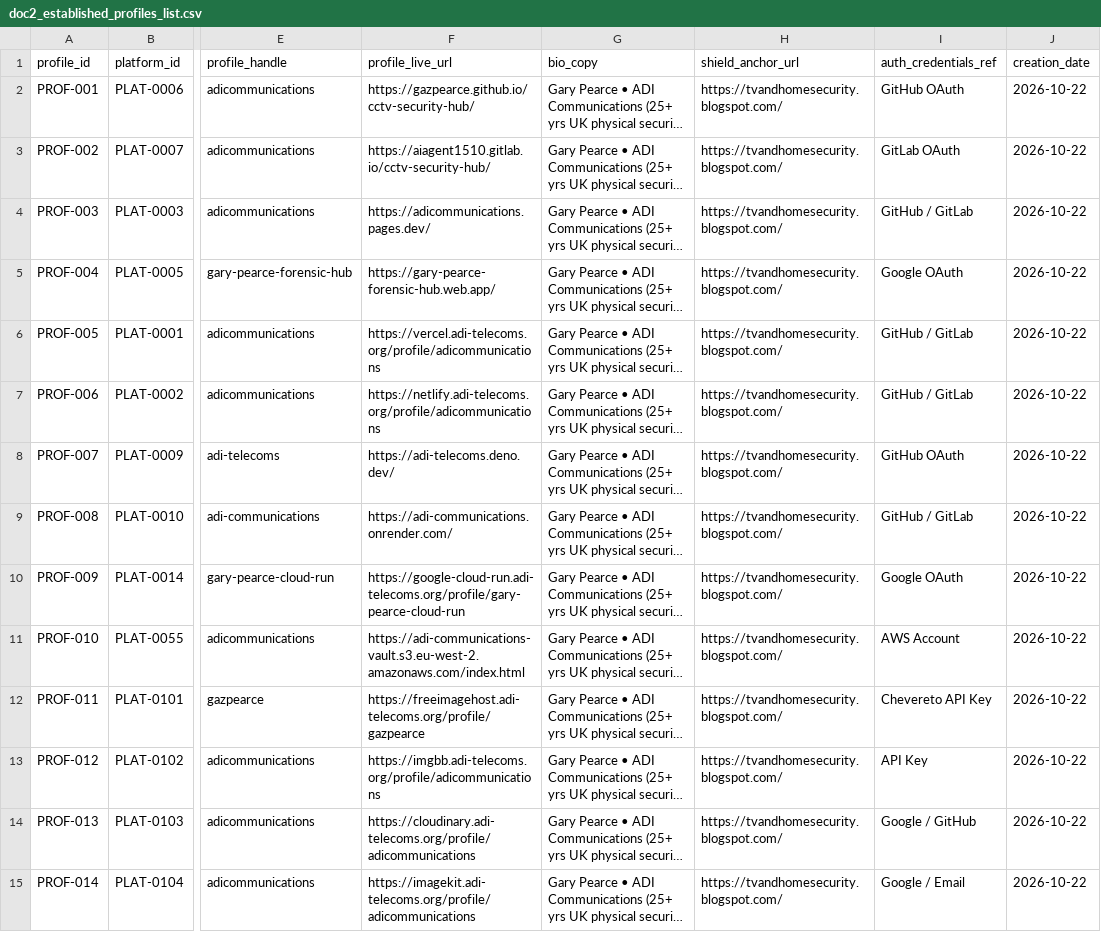
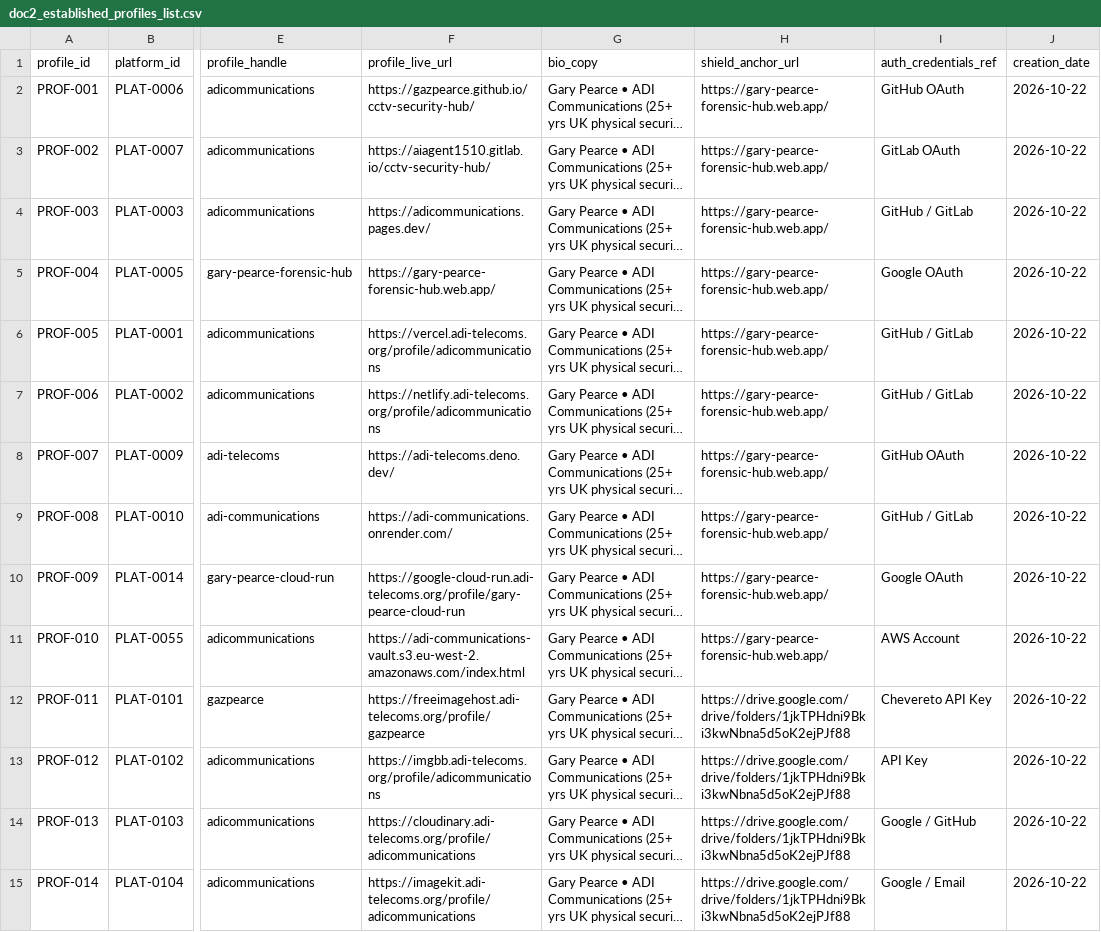
Before and after one commit to gazpearce/cctv-security-hub, a CSV file: doc2_established_profiles_list.csv, drawn as a sheet; only a part is shown, gaps mark what is left out; long unchanged cells end in …; the diff covers the shown part only; the diff names each change by its address in the sheet, - before the commit and + after, or states it on an @@ line.

Commit message:
feat(m2): enforce 11-category Google Apex distribution and v2.1.0 manifest across established profiles

```diff
--- a/doc2_established_profiles_list.csv
+++ b/doc2_established_profiles_list.csv
-H2:H11 (shield_anchor_url): https://tvandhomesecurity.blogspot.com/
+H2:H11 (shield_anchor_url): https://gary-pearce-forensic-hub.web.app/
-H12:H15 (shield_anchor_url): https://tvandhomesecurity.blogspot.com/
+H12:H15 (shield_anchor_url): https://drive.google.com/drive/folders/1jkTPHdni9Bki3kwNbna5d5oK2ejPJf88
```
Also changed, not shown: 76 edited cells elsewhere in this file, 2 other files.
